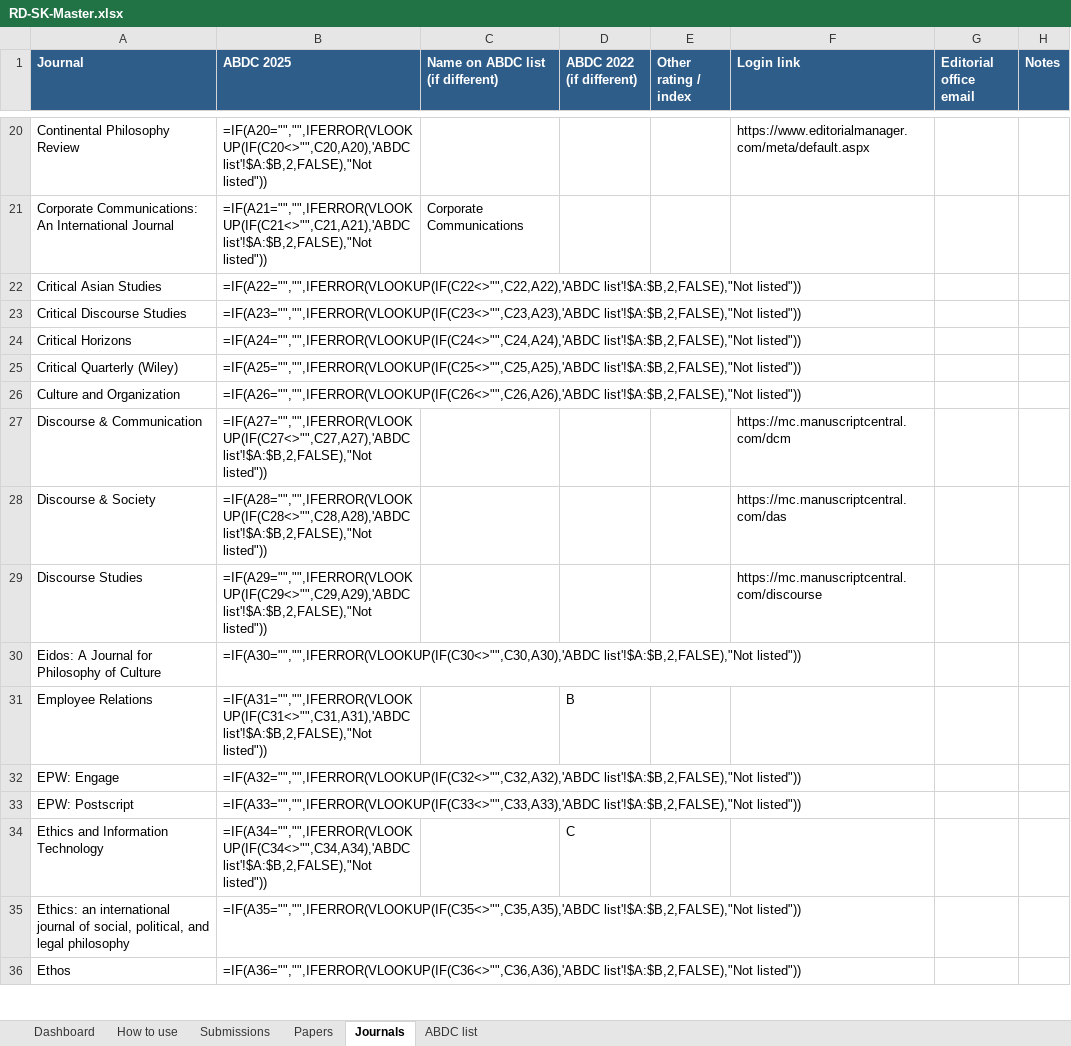
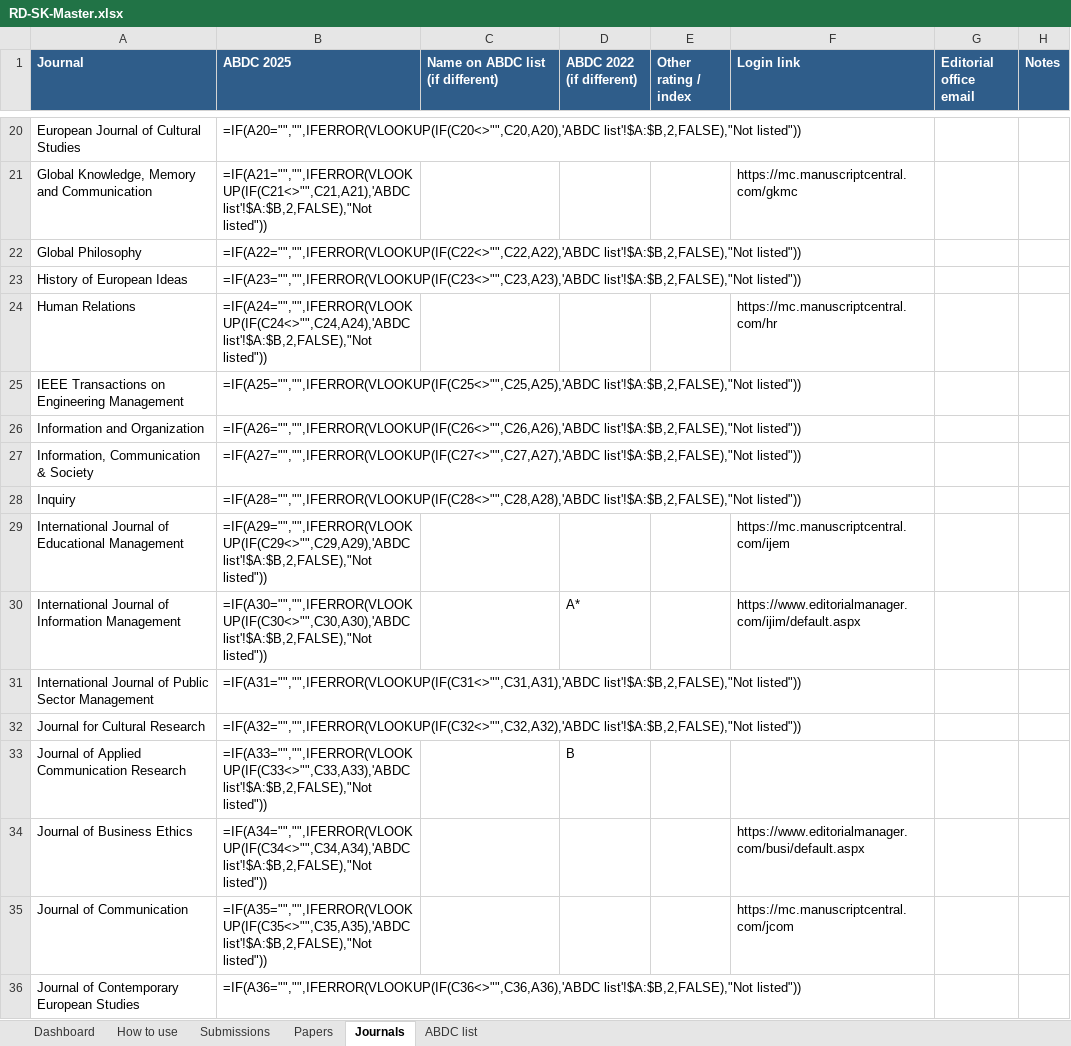
Before and after one commit to faltu9522/Research-Dashboard, an Excel workbook: excel/RD-SK-Master.xlsx, sheet Journals, drawn as a sheet; only a part is shown, gaps mark what is left out; values as stored, in another font and other column widths than the file's, no borders; formulas without a stored value are shown as written; conditional formats not drawn; the diff covers the shown part only; the diff names each change by its address in the sheet, - before the commit and + after, or states it on an @@ line.

```diff
--- a/excel/RD-SK-Master.xlsx (sheet Journals)
+++ b/excel/RD-SK-Master.xlsx (sheet Journals)
-A20 (Journal): Continental Philosophy Review
+A20 (Journal): European Journal of Cultural Studies
-F20 (Login link): https://www.editorialmanager.com/meta/default.aspx
+F20 (Login link): (empty)
-A21 (Journal): Corporate Communications: An International Journal
+A21 (Journal): Global Knowledge, Memory and Communication
-C21 (Name on ABDC list (if different)): Corporate Communications
+C21 (Name on ABDC list (if different)): (empty)
-F21 (Login link): (empty)
+F21 (Login link): https://mc.manuscriptcentral.com/gkmc
-A22 (Journal): Critical Asian Studies
+A22 (Journal): Global Philosophy
-A23 (Journal): Critical Discourse Studies
+A23 (Journal): History of European Ideas
-A24 (Journal): Critical Horizons
+A24 (Journal): Human Relations
-F24 (Login link): (empty)
+F24 (Login link): https://mc.manuscriptcentral.com/hr
-A25 (Journal): Critical Quarterly (Wiley)
+A25 (Journal): IEEE Transactions on Engineering Management
-A26 (Journal): Culture and Organization
+A26 (Journal): Information and Organization
-A27 (Journal): Discourse & Communication
+A27 (Journal): Information, Communication & Society
-F27 (Login link): https://mc.manuscriptcentral.com/dcm
+F27 (Login link): (empty)
-A28 (Journal): Discourse & Society
+A28 (Journal): Inquiry
-F28 (Login link): https://mc.manuscriptcentral.com/das
+F28 (Login link): (empty)
-A29 (Journal): Discourse Studies
+A29 (Journal): International Journal of Educational Management
-F29 (Login link): https://mc.manuscriptcentral.com/discourse
+F29 (Login link): https://mc.manuscriptcentral.com/ijem
-A30 (Journal): Eidos: A Journal for Philosophy of Culture
+A30 (Journal): International Journal of Information Management
-D30 (ABDC 2022 (if different)): (empty)
+D30 (ABDC 2022 (if different)): A*
-F30 (Login link): (empty)
+F30 (Login link): https://www.editorialmanager.com/ijim/default.aspx
-A31 (Journal): Employee Relations
+A31 (Journal): International Journal of Public Sector Management
-D31 (ABDC 2022 (if different)): B
+D31 (ABDC 2022 (if different)): (empty)
-A32 (Journal): EPW: Engage
+A32 (Journal): Journal for Cultural Research
-A33 (Journal): EPW: Postscript
+A33 (Journal): Journal of Applied Communication Research
-D33 (ABDC 2022 (if different)): (empty)
+D33 (ABDC 2022 (if different)): B
-A34 (Journal): Ethics and Information Technology
+A34 (Journal): Journal of Business Ethics
-D34 (ABDC 2022 (if different)): C
+D34 (ABDC 2022 (if different)): (empty)
-F34 (Login link): (empty)
+F34 (Login link): https://www.editorialmanager.com/busi/default.aspx
-A35 (Journal): Ethics: an international journal of social, political, and legal philosophy
+A35 (Journal): Journal of Communication
-F35 (Login link): (empty)
+F35 (Login link): https://mc.manuscriptcentral.com/jcom
-A36 (Journal): Ethos
+A36 (Journal): Journal of Contemporary European Studies
```
Also changed, not shown: 194 edited cells elsewhere in this sheet, sheet Submissions, sheet Papers, hidden cells, 11 other files.
